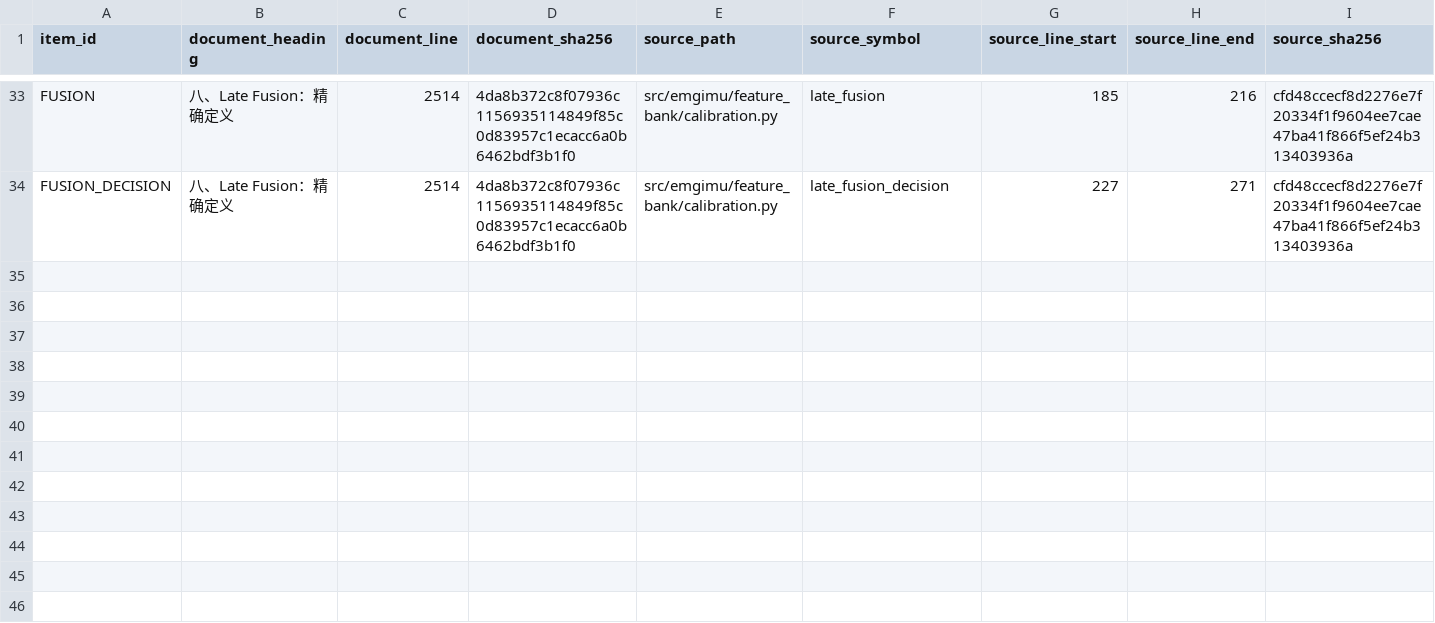
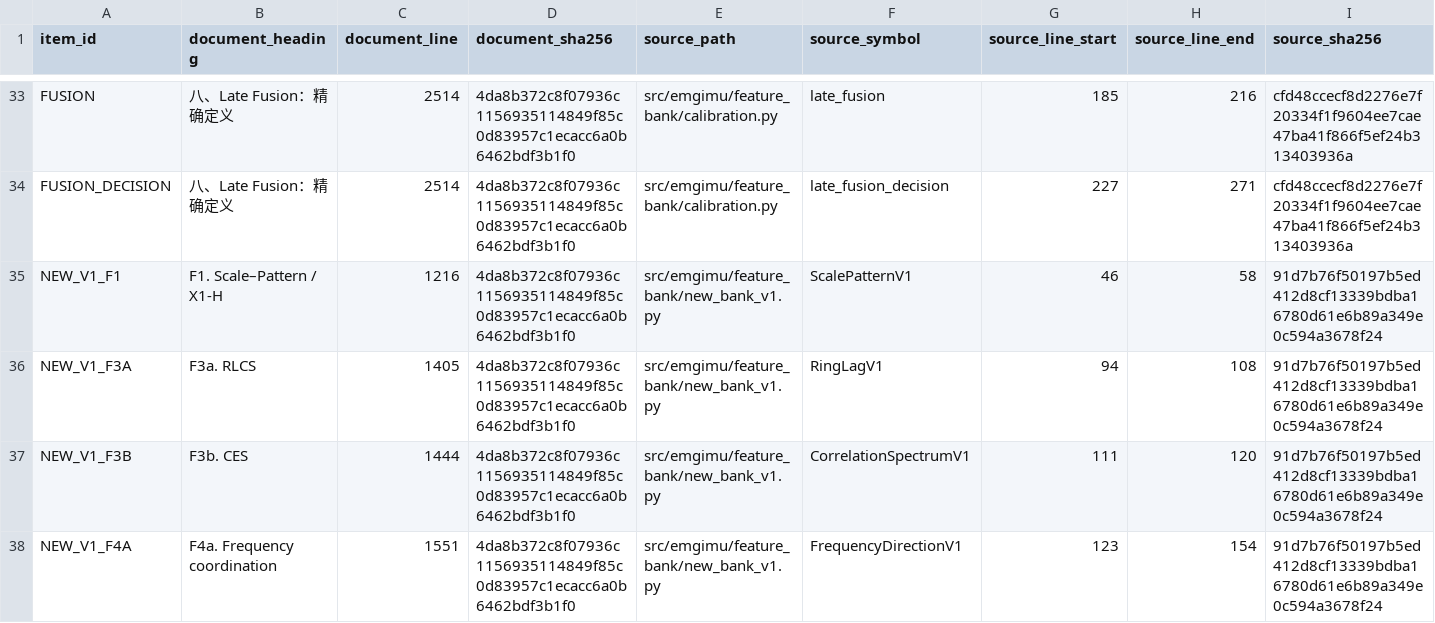
Before and after one commit to boyandong/emg-imu-human-in-the-loop, a CSV file: emgimu_classifier/feature_bank/FORMULA_IMPLEMENTATION_AUDIT.csv, drawn as a sheet; only a part is shown, gaps mark what is left out; rows hold the shown columns only; the diff names each change by its address in the sheet, - before the commit and + after, or states it on an @@ line.

Commit message:
Audit versioned requirements and formula coverage honestly

```diff
--- a/emgimu_classifier/feature_bank/FORMULA_IMPLEMENTATION_AUDIT.csv
+++ b/emgimu_classifier/feature_bank/FORMULA_IMPLEMENTATION_AUDIT.csv
+row 35: NEW_V1_F1 | F1. Scale–Pattern / X1-H | 1216 | 4da8b372c8f07936c1156935114849f85c0d83957c1ecacc6a0b6462bdf3b1f0 | src/emgimu/feature_bank/new_bank_v1.py | ScalePatternV1 | 46 | 58 | 91d7b76f50197b5ed412d8cf13339bdba16780d61e6b89a349e0c594a3678f24
+row 36: NEW_V1_F3A | F3a. RLCS | 1405 | 4da8b372c8f07936c1156935114849f85c0d83957c1ecacc6a0b6462bdf3b1f0 | src/emgimu/feature_bank/new_bank_v1.py | RingLagV1 | 94 | 108 | 91d7b76f50197b5ed412d8cf13339bdba16780d61e6b89a349e0c594a3678f24
+row 37: NEW_V1_F3B | F3b. CES | 1444 | 4da8b372c8f07936c1156935114849f85c0d83957c1ecacc6a0b6462bdf3b1f0 | src/emgimu/feature_bank/new_bank_v1.py | CorrelationSpectrumV1 | 111 | 120 | 91d7b76f50197b5ed412d8cf13339bdba16780d61e6b89a349e0c594a3678f24
+row 38: NEW_V1_F4A | F4a. Frequency coordination | 1551 | 4da8b372c8f07936c1156935114849f85c0d83957c1ecacc6a0b6462bdf3b1f0 | src/emgimu/feature_bank/new_bank_v1.py | FrequencyDirectionV1 | 123 | 154 | 91d7b76f50197b5ed412d8cf13339bdba16780d61e6b89a349e0c594a3678f24
```
Also changed, not shown: emgimu_classifier/feature_bank/DOCUMENT_SECTION_AUDIT.csv, emgimu_classifier/feature_bank/REQUIREMENT_AUDIT.csv, 14 other files.
